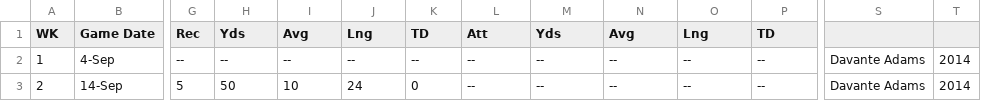
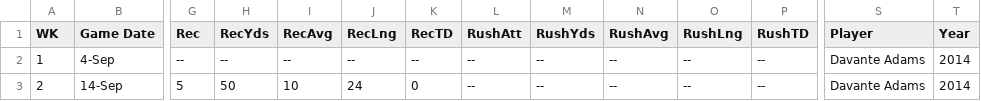
Before and after one commit to s4myers/FFDataAnalysis, a CSV file: CSV_data/WRStats.csv, drawn as a sheet; only a part is shown, gaps mark what is left out; the diff names each change by its address in the sheet, - before the commit and + after, or states it on an @@ line.

```diff
--- a/CSV_data/WRStats.csv
+++ b/CSV_data/WRStats.csv
-H1: Yds
+H1: RecYds
-I1: Avg
+I1: RecAvg
-J1: Lng
+J1: RecLng
-K1: TD
+K1: RecTD
-L1: Att
+L1: RushAtt
-M1: Yds
+M1: RushYds
-N1: Avg
+N1: RushAvg
-O1: Lng
+O1: RushLng
-P1: TD
+P1: RushTD
-S1: (empty)
+S1: Player
-T1: (empty)
+T1: Year
```
Also changed, not shown: CSV_data/QBStats.csv.
